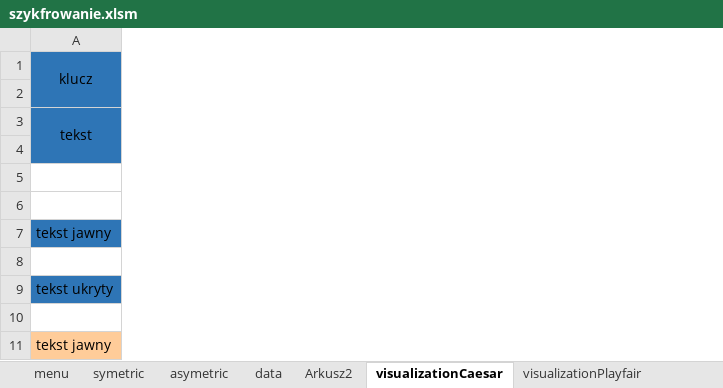
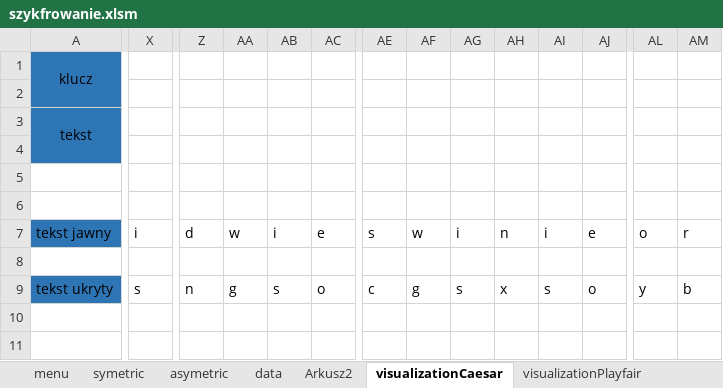
Before and after one commit to arkadiuss/vba, an Excel workbook: szykfrowanie.xlsm, sheet visualizationCaesar, drawn as a sheet; only a part is shown, gaps mark what is left out; values as stored, in another font and other column widths than the file's, no borders; removed rows and columns are numbered as before the commit, all else as after; rows hold the shown columns only; the diff covers the shown part only; the diff names each change by its address in the sheet, - before the commit and + after, or states it on an @@ line.

Commit message:
v6 - kolumny

```diff
--- a/szykfrowanie.xlsm (sheet visualizationCaesar)
+++ b/szykfrowanie.xlsm (sheet visualizationCaesar)
+column X, rows 7-9: i |  | s
+column Z, rows 7-9: d |  | n
+column AA, rows 7-9: w |  | g
+column AB, rows 7-9: i |  | s
+column AC, rows 7-9: e |  | o
+column AE, rows 7-9: s |  | c
+column AF, rows 7-9: w |  | g
+column AG, rows 7-9: i |  | s
+column AH, rows 7-9: n |  | x
+column AI, rows 7-9: i |  | s
+column AJ, rows 7-9: e |  | o
+column AL, rows 7-9: o |  | y
+column AM, rows 7-9: r |  | b
-row 10: (empty)
-row 11: tekst jawny
```
Also changed, not shown: 17 added columns elsewhere in this sheet, sheet visualizationPlayfair, sheet data, sheet Arkusz2, charts or pictures.
